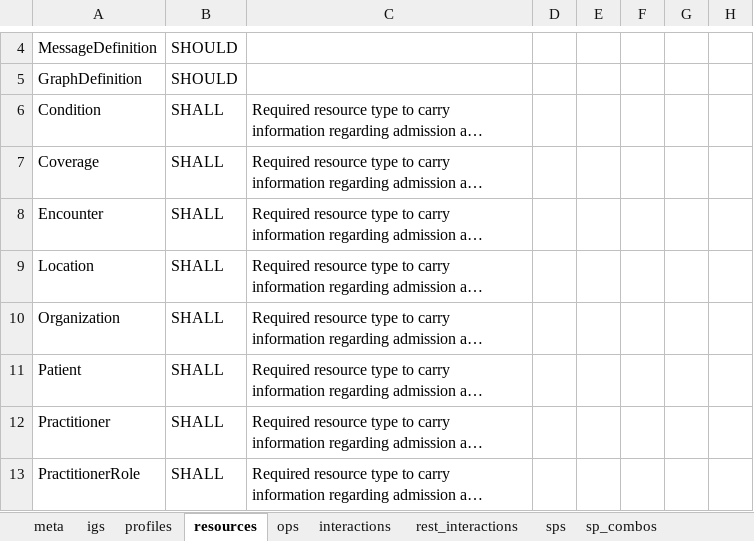
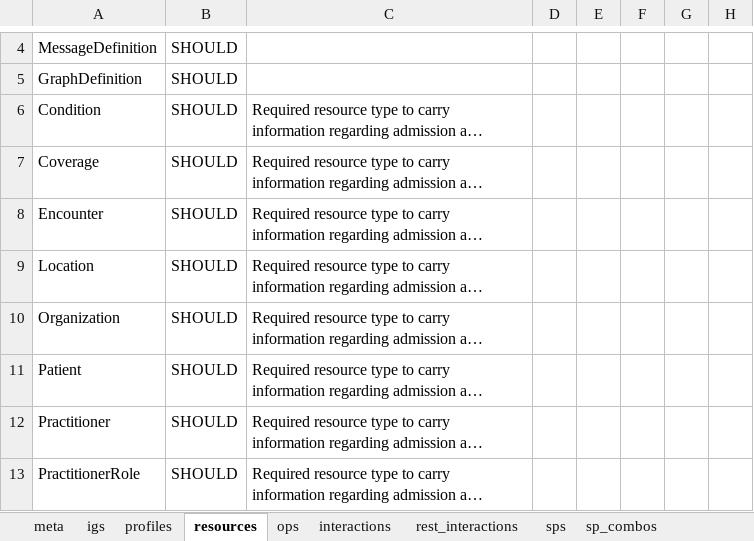
Before and after one commit to HL7/davinci-alerts, an Excel workbook: source/resources/source-data/capstatements-spreadsheets/alert-initiator.xlsx, sheet resources, drawn as a sheet; only a part is shown, gaps mark what is left out; long unchanged cells end in …; values as stored, in another font and other column widths than the file's, no borders; the diff names each change by its address in the sheet, - before the commit and + after, or states it on an @@ line.

```diff
--- a/source/resources/source-data/capstatements-spreadsheets/alert-initiator.xlsx (sheet resources)
+++ b/source/resources/source-data/capstatements-spreadsheets/alert-initiator.xlsx (sheet resources)
-B6:B13: SHALL
+B6:B13: SHOULD
```
Also changed, not shown: sheet meta, source/resources/source-data/capstatements-spreadsheets/alert-receiver.xlsx, 11 other files.
